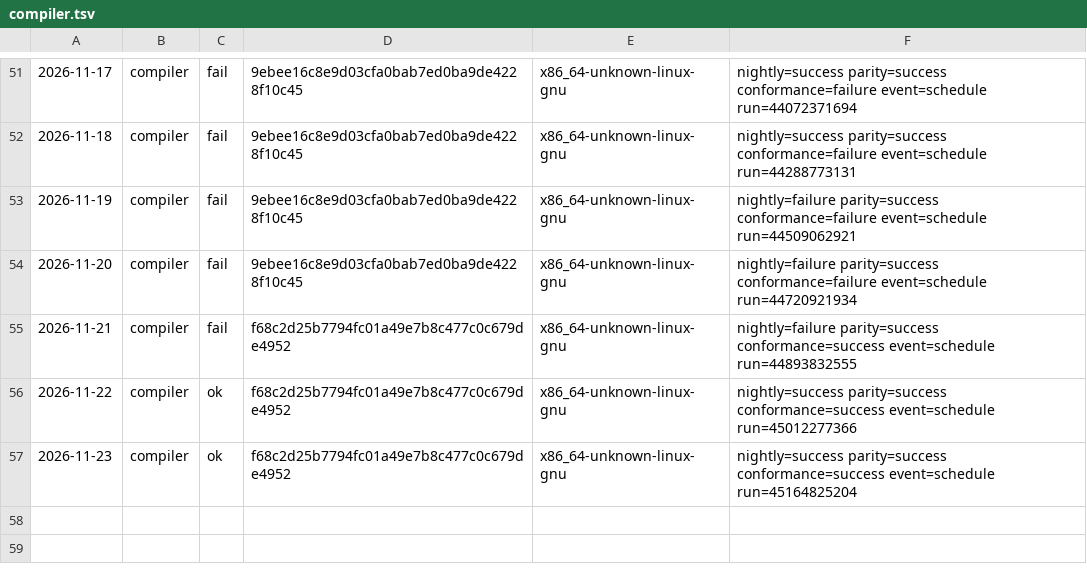
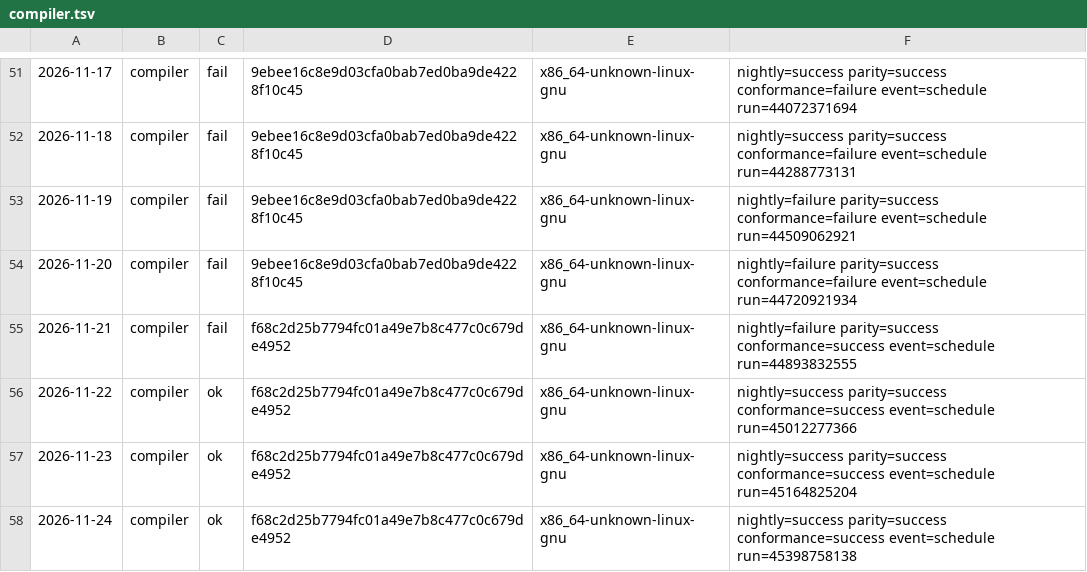
Before and after one commit to sinisterMage/WSharp, a TSV file: soak/compiler.tsv, drawn as a sheet; only a part is shown, gaps mark what is left out; the diff names each change by its address in the sheet, - before the commit and + after, or states it on an @@ line.

```diff
--- a/soak/compiler.tsv
+++ b/soak/compiler.tsv
+row 58: 2026-11-24 | compiler | ok | f68c2d25b7794fc01a49e7b8c477c0c679de4952 | x86_64-unknown-linux-gnu | nightly=success parity=success conformance=success event=schedule run=45398758138
```
